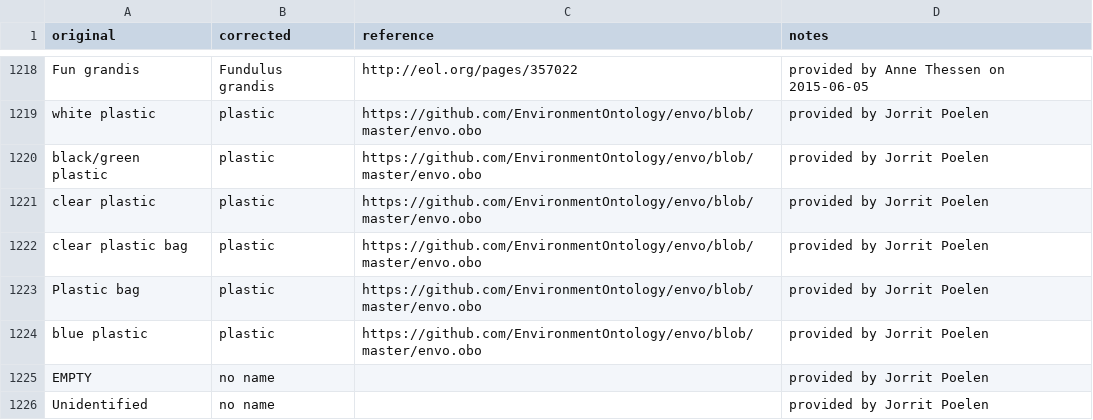
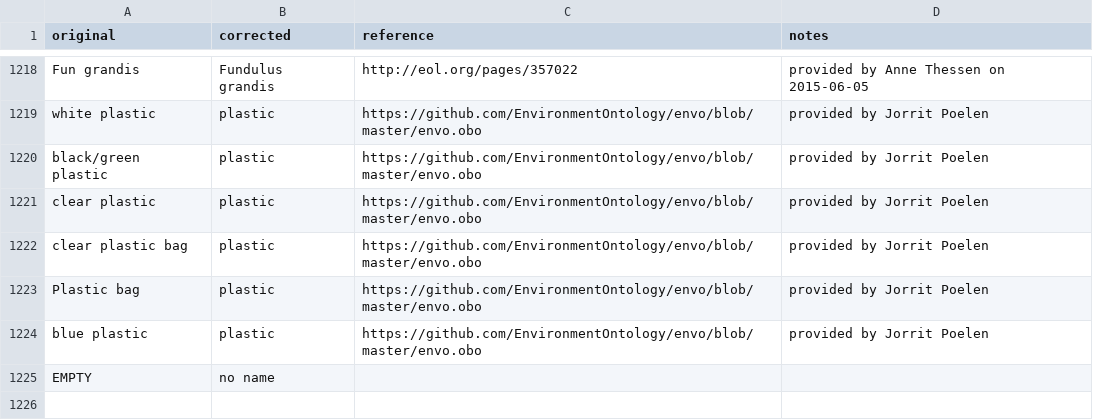
Before and after one commit to globalbioticinteractions/globalbioticinteractions, a CSV file: eol-globi-data-tool/src/main/resources/org/eol/globi/service/taxon-name-mapping.csv, drawn as a sheet; only a part is shown, gaps mark what is left out.

Commit message:
revert taxon cache experiment

```diff
--- a/eol-globi-data-tool/src/main/resources/org/eol/globi/service/taxon-name-mapping.csv
+++ b/eol-globi-data-tool/src/main/resources/org/eol/globi/service/taxon-name-mapping.csv
@@ -1224,3 +1224,2 @@ Plastic bag,plastic,https://github.com/EnvironmentOntology/envo/blob/master/envo
 blue plastic,plastic,https://github.com/EnvironmentOntology/envo/blob/master/envo.obo,provided by Jorrit Poelen
-EMPTY,no name,,provided by Jorrit Poelen
-Unidentified,no name,,provided by Jorrit Poelen
+EMPTY,no name
```
Also changed, not shown: 3 other files.
